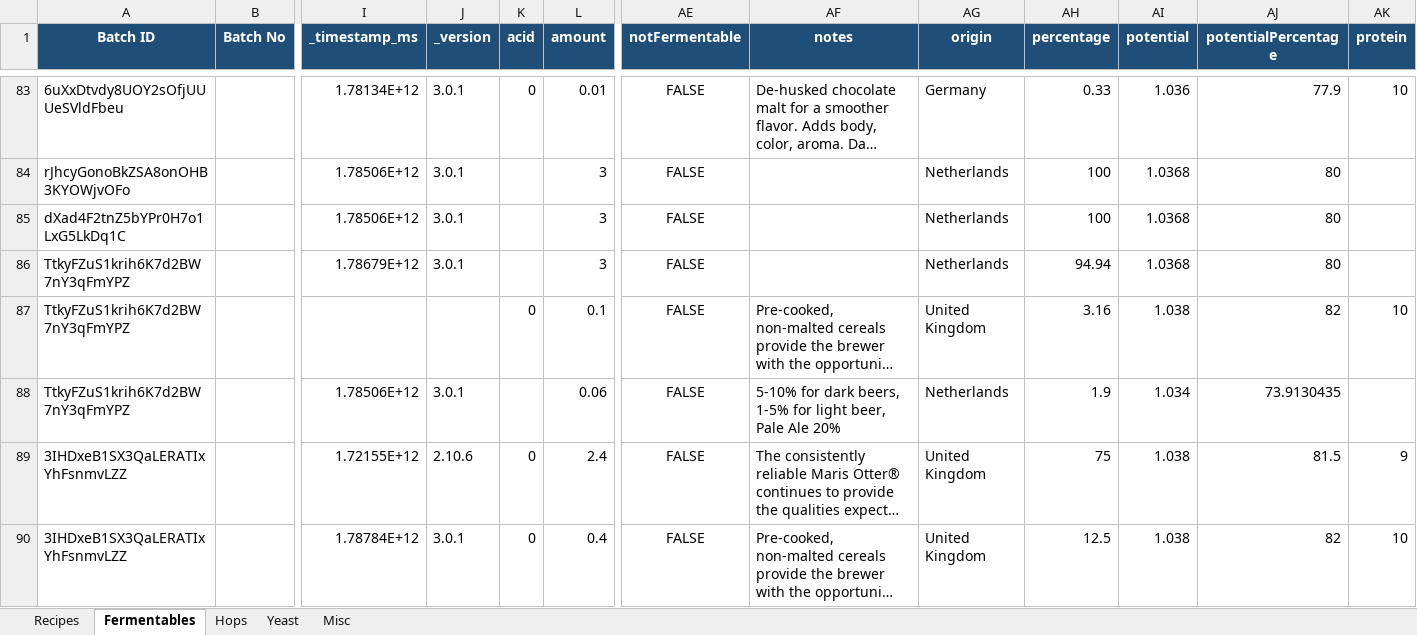
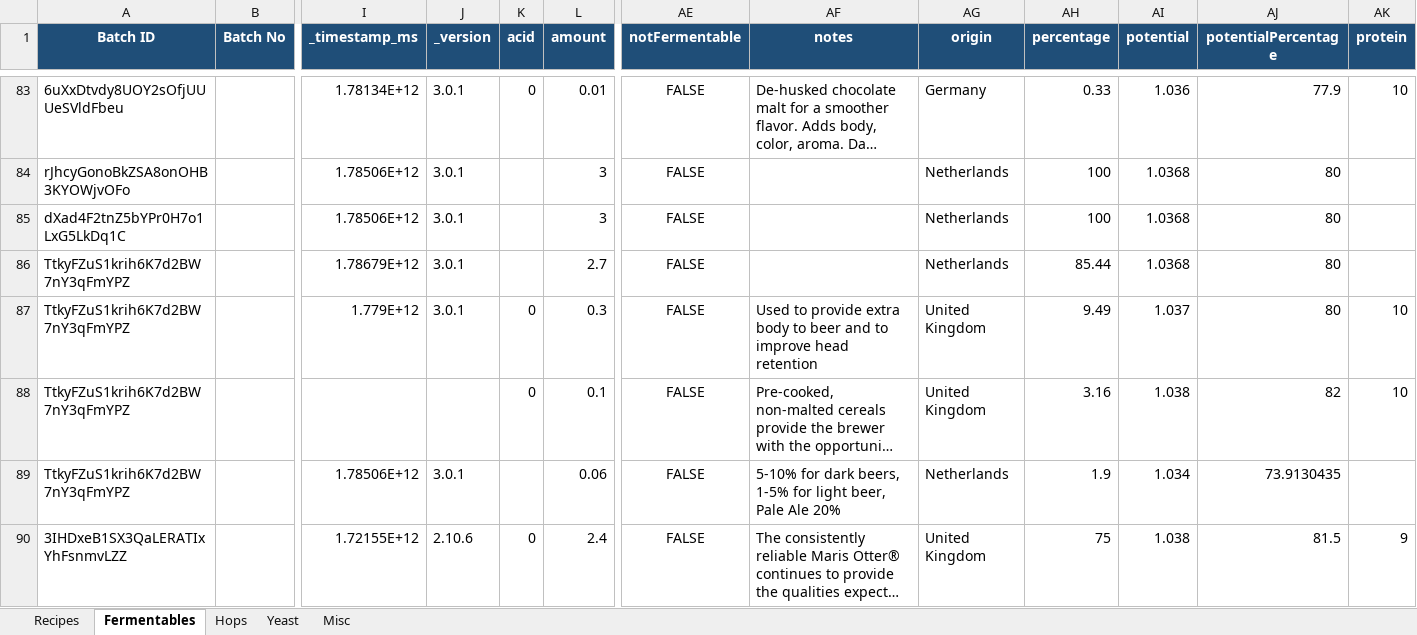
Before and after one commit to Ernstfg/brewfather-master, an Excel workbook: exports/Brewfather_Recipes_Summary.xlsx, sheet Fermentables, drawn as a sheet; only a part is shown, gaps mark what is left out; the shorter side is filled out with more unchanged rows; long unchanged cells end in …; values as stored, in another font and other column widths than the file's, no borders; rows hold the shown columns only; the diff names each change by its address in the sheet, - before the commit and + after, or states it on an @@ line.

```diff
--- a/exports/Brewfather_Recipes_Summary.xlsx (sheet Fermentables)
+++ b/exports/Brewfather_Recipes_Summary.xlsx (sheet Fermentables)
-L86 (amount): 3
+L86 (amount): 2.7
-AH86 (percentage): 94.94
+AH86 (percentage): 85.44
+row 87: TtkyFZuS1krih6K7d2BW7nY3qFmYPZ |  | 1.779E+12 | 3.0.1 | 0 | 0.3 | FALSE | Used to provide extra body to beer and to improve head retention | United Kingdom | 9.49 | 1.037 | 80 | 10
```
Also changed, not shown: sheet Hops, sheet Recipes, exports/Brewfather_Batches_Summary.xlsx, 7 other files.
